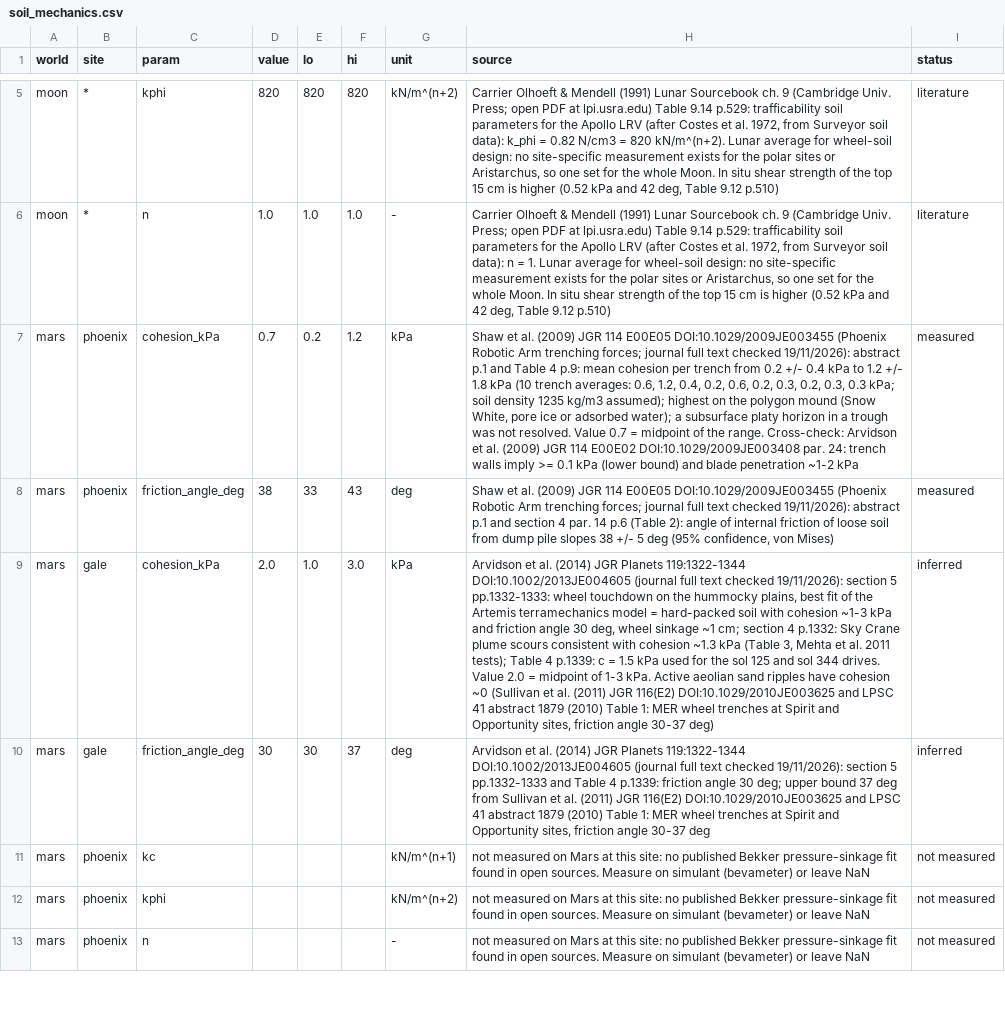
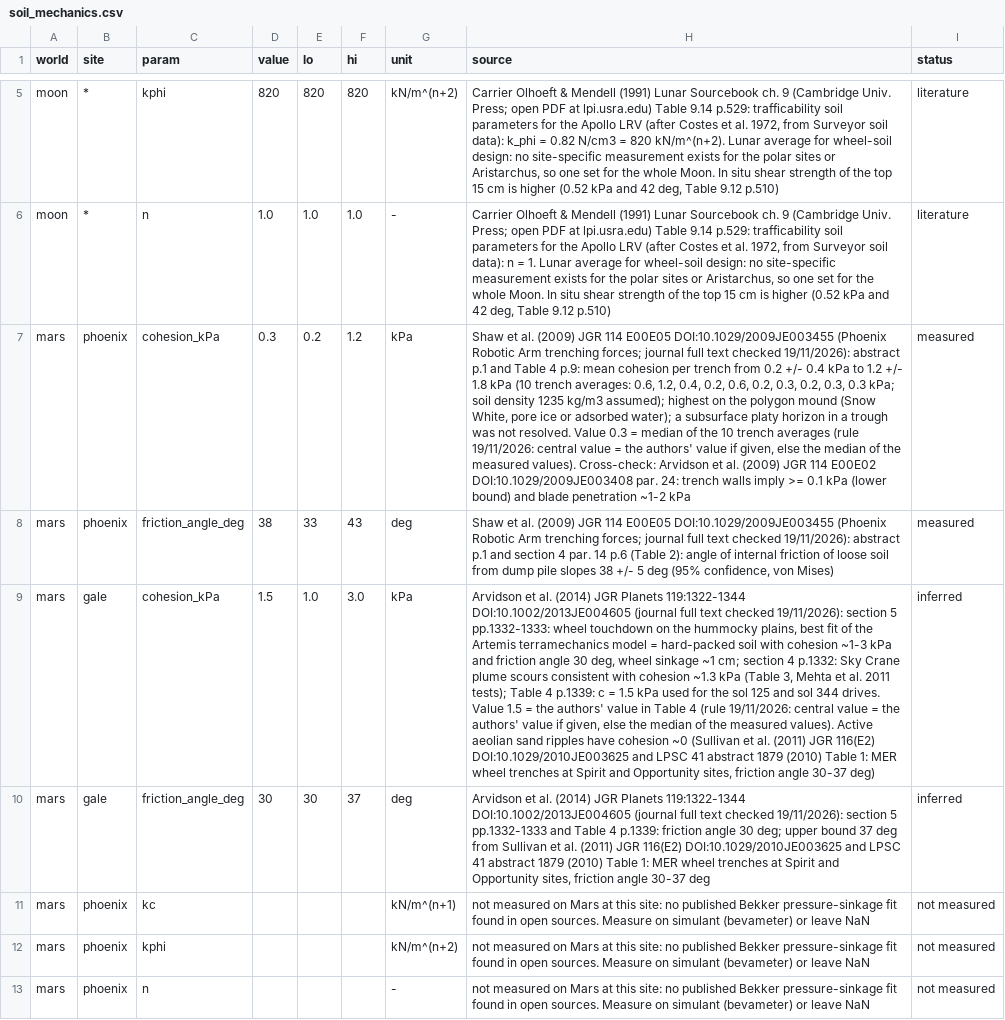
Before and after one commit to teemoteeo/POLENTA, a CSV file: data/config/soil_mechanics.csv, drawn as a sheet; only a part is shown, gaps mark what is left out; the diff names each change by its address in the sheet, - before the commit and + after, or states it on an @@ line.

```diff
--- a/data/config/soil_mechanics.csv
+++ b/data/config/soil_mechanics.csv
-D7 (value): 0.7
+D7 (value): 0.3
-H7 (source): …resolved. Value 0.7 = midpoint of the range. Cross-check: Arvidson…
+H7 (source): …resolved. Value 0.3 = median of the 10 trench averages (rule 19/11/2026: central value = the authors' value if given, else the median of the measured values). Cross-check: Arvidson…
-D9 (value): 2.0
+D9 (value): 1.5
-H9 (source): …drives. Value 2.0 = midpoint of 1-3 kPa. Active aeolian…
+H9 (source): …drives. Value 1.5 = the authors' value in Table 4 (rule 19/11/2026: central value = the authors' value if given, else the median of the measured values). Active aeolian…
```
